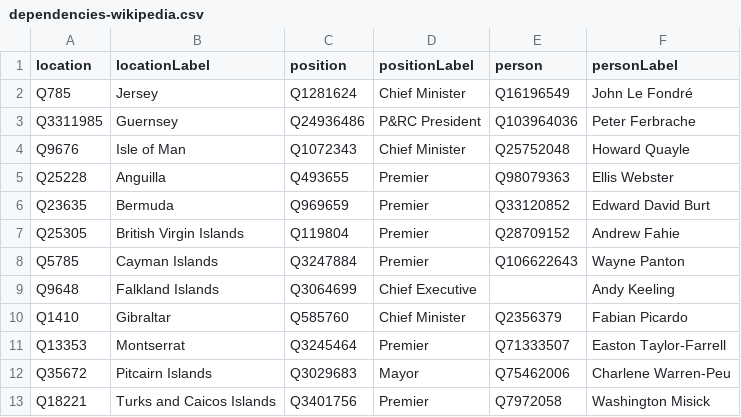
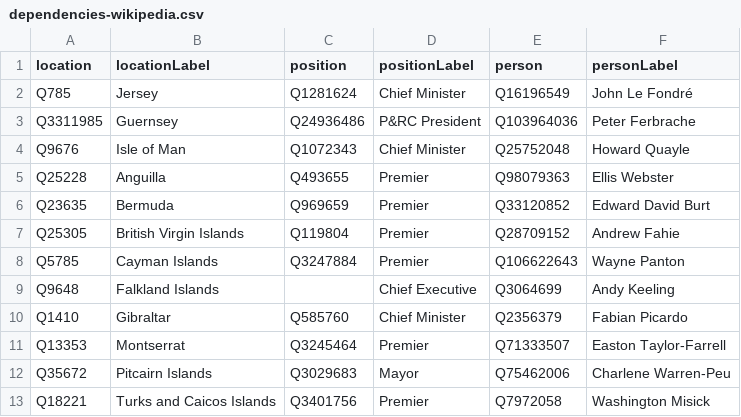
Before and after one commit to every-politician-scrapers/united-kingdom-cabinet, a CSV file: data/dependencies-wikipedia.csv, drawn as a sheet.

```diff
--- a/data/dependencies-wikipedia.csv
+++ b/data/dependencies-wikipedia.csv
@@ -8,3 +8,3 @@ Q25305,British Virgin Islands,Q119804,Premier,Q28709152,Andrew Fahie
 Q5785,Cayman Islands,Q3247884,Premier,Q106622643,Wayne Panton
-Q9648,Falkland Islands,Q3064699,Chief Executive,,Andy Keeling
+Q9648,Falkland Islands,"",Chief Executive,Q3064699,Andy Keeling
 Q1410,Gibraltar,Q585760,Chief Minister,Q2356379,Fabian Picardo
```
Also changed, not shown: data/official.csv, data/wikidata.csv, 1 other file.
